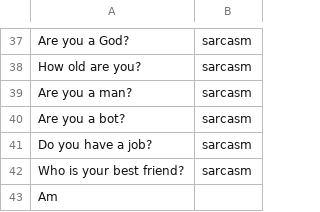
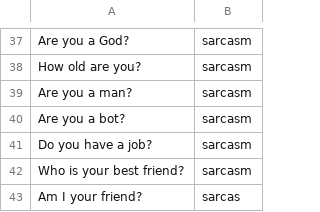
Before and after one commit to reflectstars/NLP-ANN-Agriculture-Chatbot, a CSV file: datasets/intent.csv, drawn as a sheet; only a part is shown, gaps mark what is left out.

```diff
--- a/datasets/intent.csv
+++ b/datasets/intent.csv
@@ -42,2 +42,2 @@ Do you have a job?,sarcasm
 Who is your best friend?,sarcasm
-Am
+Am I your friend?,sarcas
```
